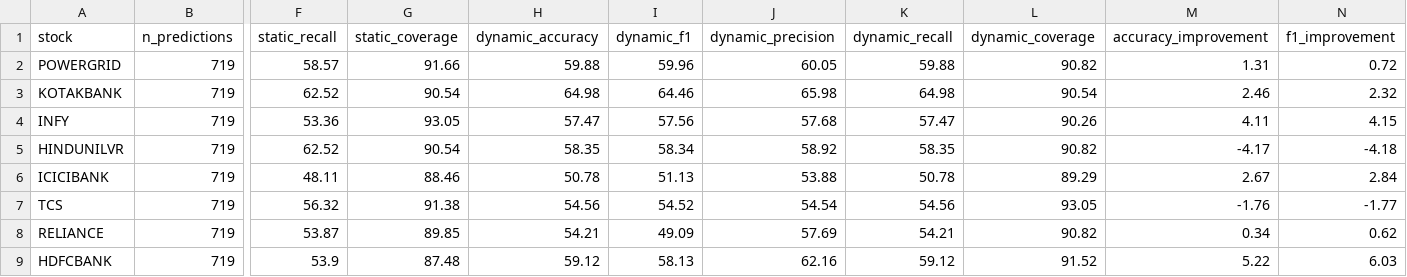
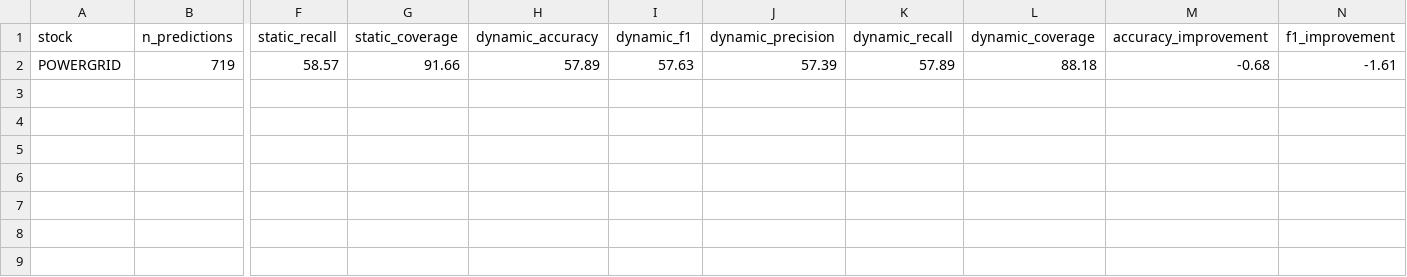
Before and after one commit to deodattap/Pulse, a CSV file: reports/metrics/nse_final_results.csv, drawn as a sheet; only a part is shown, gaps mark what is left out; rows hold the shown columns only; the diff names each change by its address in the sheet, - before the commit and + after, or states it on an @@ line.

```diff
--- a/reports/metrics/nse_final_results.csv
+++ b/reports/metrics/nse_final_results.csv
-H2 (dynamic_accuracy): 59.88
+H2 (dynamic_accuracy): 57.89
-I2 (dynamic_f1): 59.96
+I2 (dynamic_f1): 57.63
-J2 (dynamic_precision): 60.05
+J2 (dynamic_precision): 57.39
-K2 (dynamic_recall): 59.88
+K2 (dynamic_recall): 57.89
-L2 (dynamic_coverage): 90.82
+L2 (dynamic_coverage): 88.18
-M2 (accuracy_improvement): 1.31
+M2 (accuracy_improvement): -0.68
-N2 (f1_improvement): 0.72
+N2 (f1_improvement): -1.61
-row 3: KOTAKBANK | 719 | 62.52 | 90.54 | 64.98 | 64.46 | 65.98 | 64.98 | 90.54 | 2.46 | 2.32
-row 4: INFY | 719 | 53.36 | 93.05 | 57.47 | 57.56 | 57.68 | 57.47 | 90.26 | 4.11 | 4.15
-row 5: HINDUNILVR | 719 | 62.52 | 90.54 | 58.35 | 58.34 | 58.92 | 58.35 | 90.82 | -4.17 | -4.18
-row 6: ICICIBANK | 719 | 48.11 | 88.46 | 50.78 | 51.13 | 53.88 | 50.78 | 89.29 | 2.67 | 2.84
-row 7: TCS | 719 | 56.32 | 91.38 | 54.56 | 54.52 | 54.54 | 54.56 | 93.05 | -1.76 | -1.77
-row 8: RELIANCE | 719 | 53.87 | 89.85 | 54.21 | 49.09 | 57.69 | 54.21 | 90.82 | 0.34 | 0.62
-row 9: HDFCBANK | 719 | 53.9 | 87.48 | 59.12 | 58.13 | 62.16 | 59.12 | 91.52 | 5.22 | 6.03
```
Also changed, not shown: 17 other files.
